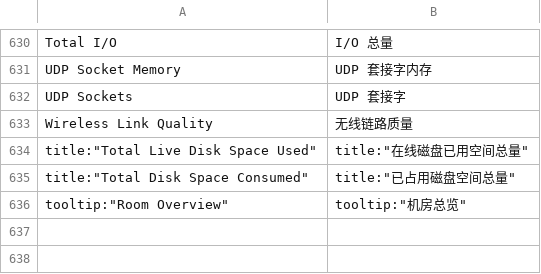
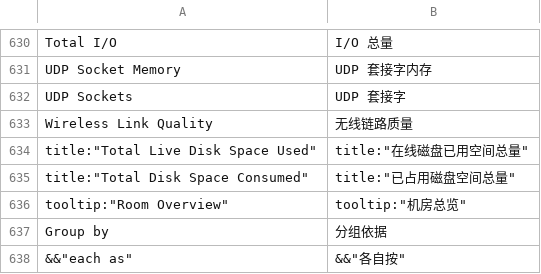
Before and after one commit to Kyle-Osborn/netdata, a TSV file: packaging/jf-custom/zh-dict.tsv, drawn as a sheet; only a part is shown, gaps mark what is left out.

Commit message:
jf9: 工具栏两条漏网词条（Group by/each as 变量名无关锚）+ 宿主机 deb→jf 包换装

```diff
--- a/packaging/jf-custom/zh-dict.tsv
+++ b/packaging/jf-custom/zh-dict.tsv
@@ -636 +636,3 @@ title:"Total Disk Space Consumed"	title:"已占用磁盘空间总量"
 tooltip:"Room Overview"	tooltip:"机房总览"
+"Group by"	"分组依据"
+&&"each as"	&&"各自按"
```
